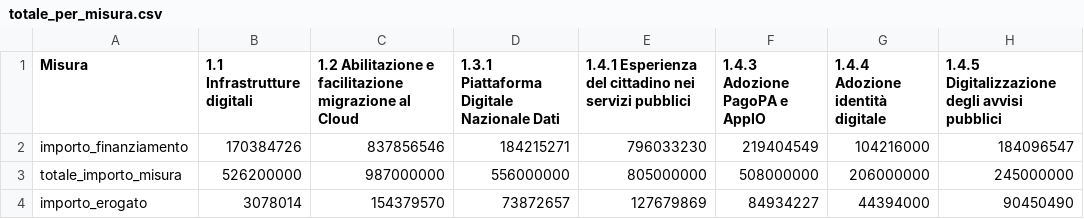
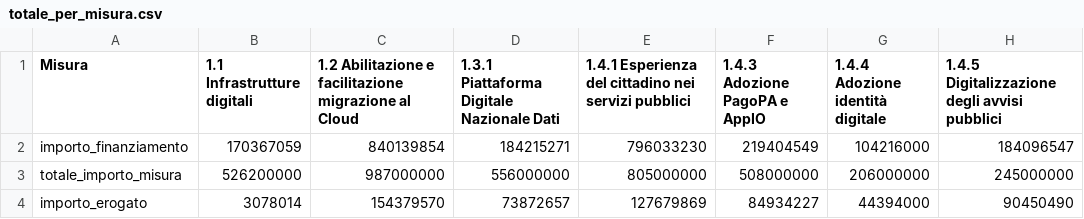
Before and after one commit to teamdigitale/padigitale2026-opendata, a CSV file: data/KPI/totale_per_misura.csv, drawn as a sheet.

```diff
--- a/data/KPI/totale_per_misura.csv
+++ b/data/KPI/totale_per_misura.csv
@@ -1,3 +1,3 @@
 Misura,1.1 Infrastrutture digitali,1.2 Abilitazione e facilitazione migrazione al Cloud,1.3.1 Piattaforma Digitale Nazionale Dati,1.4.1 Esperienza del cittadino nei servizi pubblici,1.4.3 Adozione PagoPA e AppIO,1.4.4 Adozione identità digitale,1.4.5 Digitalizzazione degli avvisi pubblici
-importo_finanziamento,170384726,837856546,184215271,796033230,219404549,104216000,184096547
+importo_finanziamento,170367059,840139854,184215271,796033230,219404549,104216000,184096547
 totale_importo_misura,526200000,987000000,556000000,805000000,508000000,206000000,245000000
```
Also changed, not shown: data/KPI/andamento_progetti.csv, data/KPI/importi_per_comune.csv, 8 other files.
